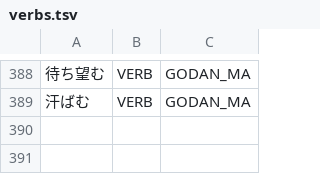
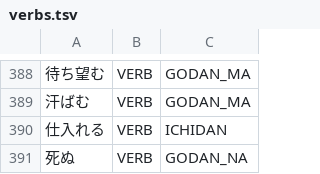
Before and after one commit to libraz/suzume, a TSV file: data/core/verbs.tsv, drawn as a sheet; only a part is shown, gaps mark what is left out; the diff names each change by its address in the sheet, - before the commit and + after, or states it on an @@ line.

Commit message:
feat: Add hatsuonbin verb candidates, long kanji noun bonus, and compound verb improvements
Candidate generation:
- Add hatsuonbin candidates for multi-hiragana okurigana and standalone ん
  in verb_candidates_kanji.cpp (godan-ma/ba/na: 汗ばんだ, 死ん)
- Allow compound verb generation for dict NOUNs when followed by auxiliary
  suffix (た/て/で/ない/れ) in join_candidates.cpp (切り替えた as verb)
- Add subsidiary verbs: 受ける, 降りる, 入る for compound verb joins
- Include だ in hasAuxiliarySuffix() for voiced te-form compound detection

Scorer:
- Add length-scaled bonus for long all-kanji dict nouns (4+ chars)
  using kBonusLongKanjiNounBase/-PerChar to beat split path advantage

Constant extraction and cleanup:
- Extract adjective magic numbers to candidate_constants.h:
  kAdjStemExtCost (-1.2), kAdjSplitForcePenalty (2.0), kAdjModeratePenalty (1.5)
- Add verb_cost::kModerateBonus (-0.3) for extended/te-aux sokuonbin
- Replace inline cost literals with named constants in adjective_candidates.cpp
  and verb_candidates_kanji.cpp (7 replacements each)
- Remove unused pattern string constants from scorer_constants.h
  (kTeFormAuxPatternsForAdj, kTeFormAuxPatternsForVerb arrays and
  ~120 lines of individual pattern/particle/auxiliary constants)
- Inline string literals in kTeFormAuxPenaltyPatterns array

MCP normalization:
- Add SEARCH_UNIT_COMPOUNDS dict and _postprocess_search_unit_split()
  in merge_rules.py for re-splitting kanji-merged tokens that absorb
  search-unit compounds

L2 dictionary:
- Add 仕入れる (ichidan), 死ぬ (godan-na), 二次画像 (noun)

```diff
--- a/data/core/verbs.tsv
+++ b/data/core/verbs.tsv
+row 390: 仕入れる | VERB | ICHIDAN
+row 391: 死ぬ | VERB | GODAN_NA
```
Also changed, not shown: data/core/nouns.tsv, 8 other files.
